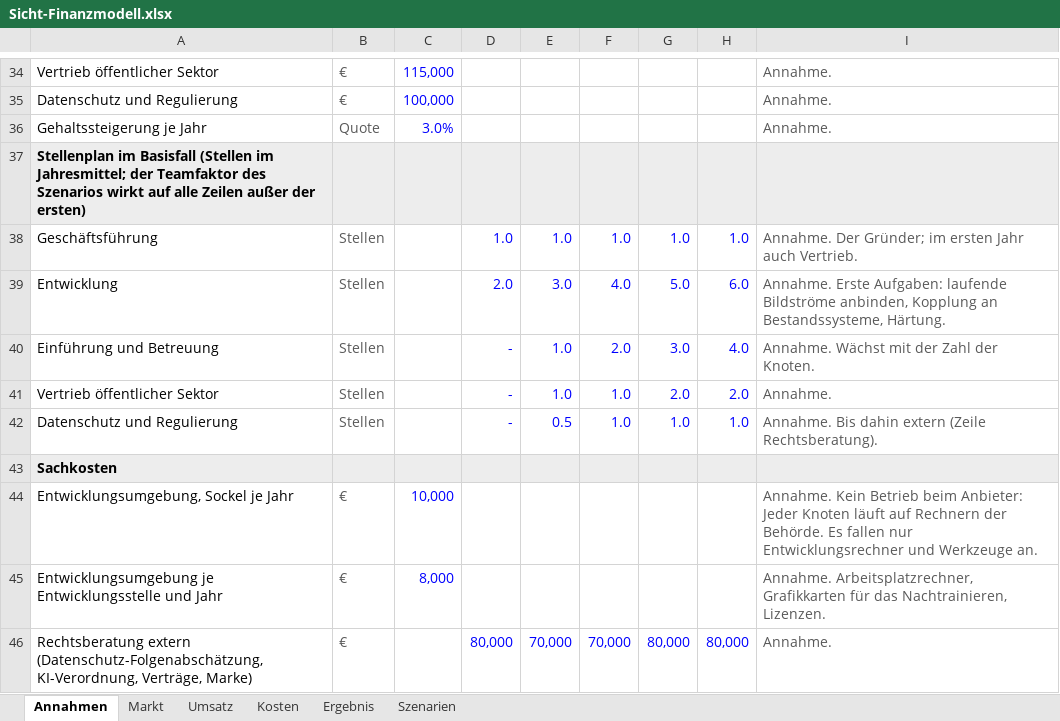
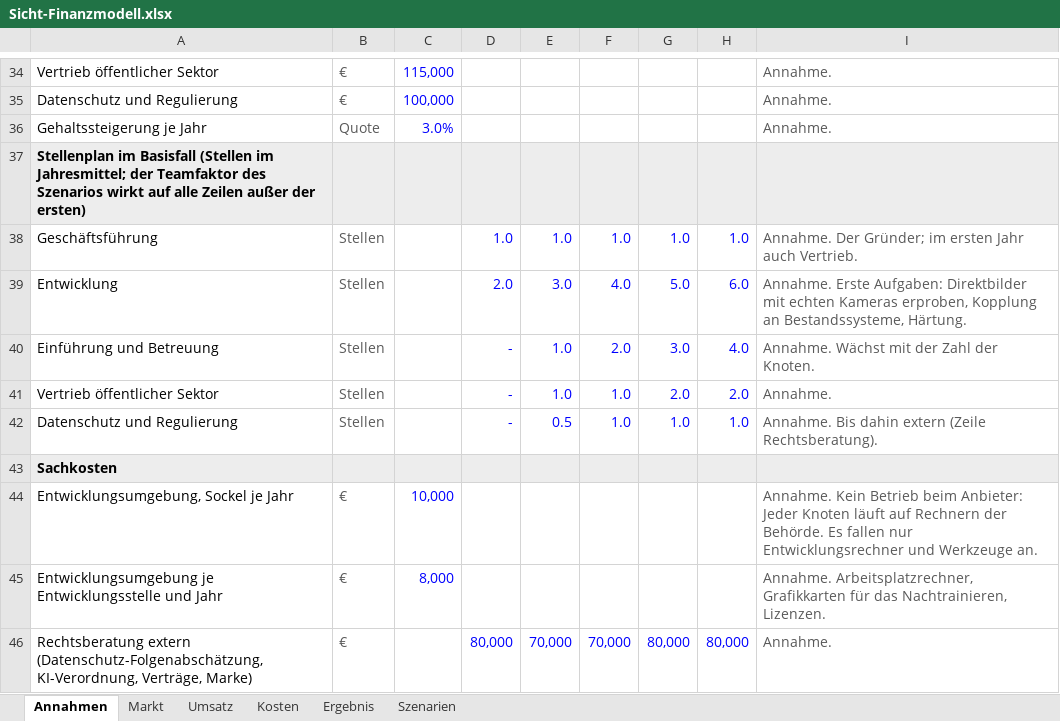
Before and after one commit to erithy25/Spy-Eye, an Excel workbook: deliverables/Sicht-Finanzmodell.xlsx, sheet Annahmen, drawn as a sheet; only a part is shown, gaps mark what is left out; values as stored, in another font and other column widths than the file's, no borders; the diff names each change by its address in the sheet, - before the commit and + after, or states it on an @@ line.

```diff
--- a/deliverables/Sicht-Finanzmodell.xlsx (sheet Annahmen)
+++ b/deliverables/Sicht-Finanzmodell.xlsx (sheet Annahmen)
-I39: …Erste Aufgaben: laufende Bildströme anbinden, Kopplung an…
+I39: …Erste Aufgaben: Direktbilder mit echten Kameras erproben, Kopplung an…
```
Also changed, not shown: 55 other files.
